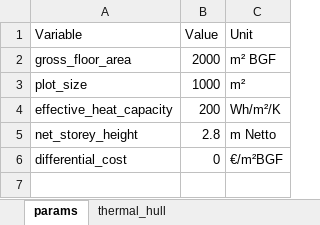
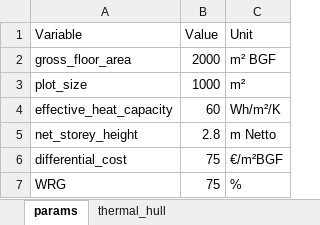
Before and after one commit to marius-coder/EMS, an Excel workbook: EMS-Backend/data/building.xlsx, sheet params, drawn as a sheet; values as stored, in another font and other column widths than the file's, no borders; the diff names each change by its address in the sheet, - before the commit and + after, or states it on an @@ line.

```diff
--- a/EMS-Backend/data/building.xlsx (sheet params)
+++ b/EMS-Backend/data/building.xlsx (sheet params)
-B4 (Value): 200
+B4 (Value): 60
-B6 (Value): 0
+B6 (Value): 75
+row 7: WRG | 75 | %
```
Also changed, not shown: sheet thermal_hull, 7 other files.
